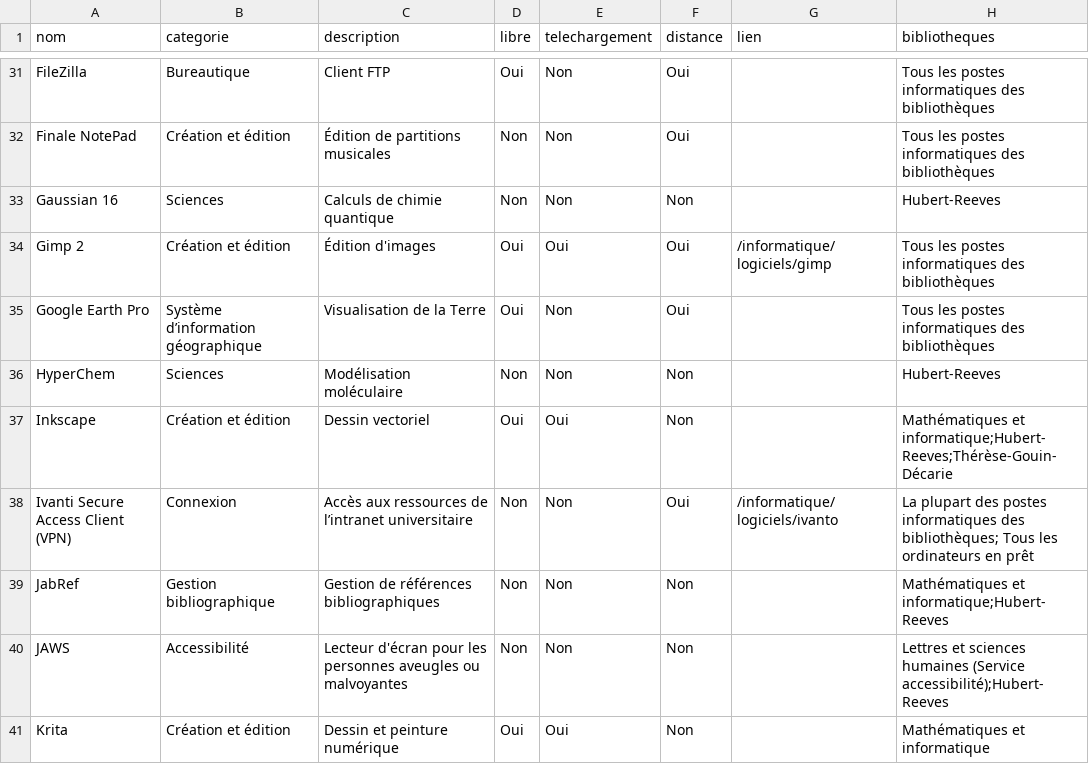
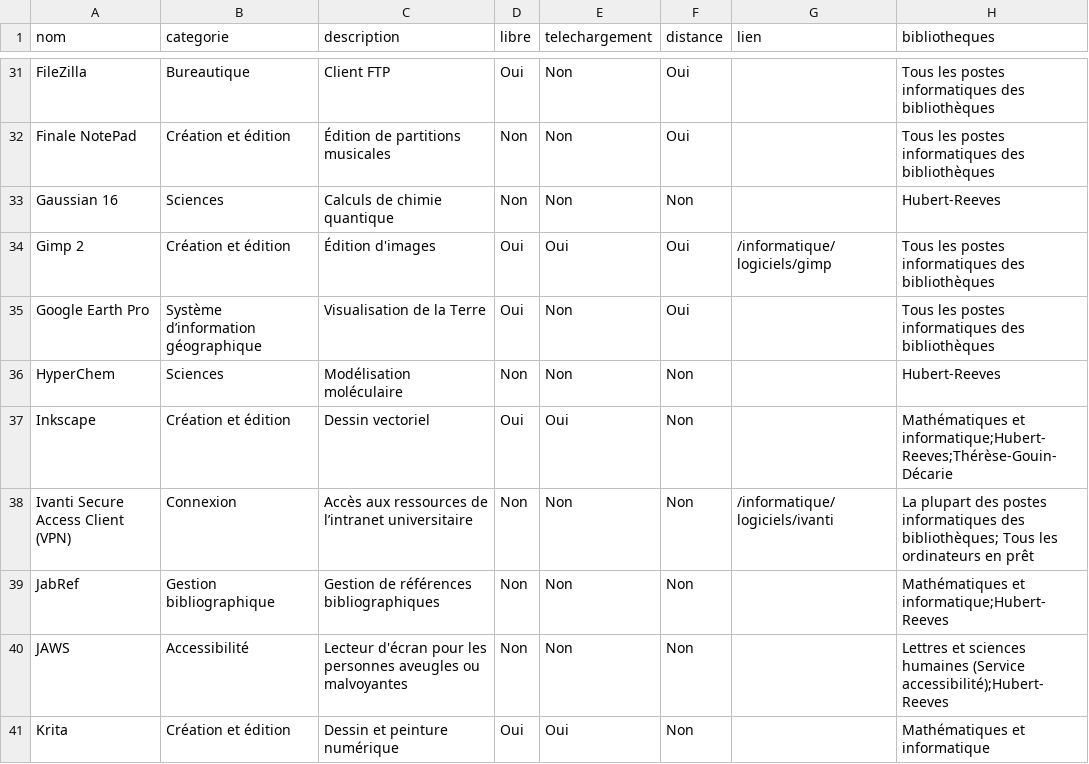
Before and after one commit to bibudem/techno, a CSV file: static/data/logiciels.csv, drawn as a sheet; only a part is shown, gaps mark what is left out.

Commit message:
Fix Ivanti Secure Access Client (VPN) entry in logiciels.csv to correct availability status

```diff
--- a/static/data/logiciels.csv
+++ b/static/data/logiciels.csv
@@ -37,3 +37,3 @@ HyperChem,Sciences,Modélisation moléculaire,Non,Non,Non,,Hubert-Reeves
 Inkscape,Création et édition,Dessin vectoriel,Oui,Oui,Non,,Mathématiques et informatique;Hubert-Reeves;Thérèse-Gouin-Décarie
-Ivanti Secure Access Client (VPN),Connexion,Accès aux ressources de l’intranet universitaire,Non,Non,Oui,/informatique/logiciels/ivanto,La plupart des postes informatiques des bibliothèques; Tous les ordinateurs en prêt
+Ivanti Secure Access Client (VPN),Connexion,Accès aux ressources de l’intranet universitaire,Non,Non,Non,/informatique/logiciels/ivanti,La plupart des postes informatiques des bibliothèques; Tous les ordinateurs en prêt
 JabRef,Gestion bibliographique,Gestion de références bibliographiques,Non,Non,Non,,Mathématiques et informatique;Hubert-Reeves
```
